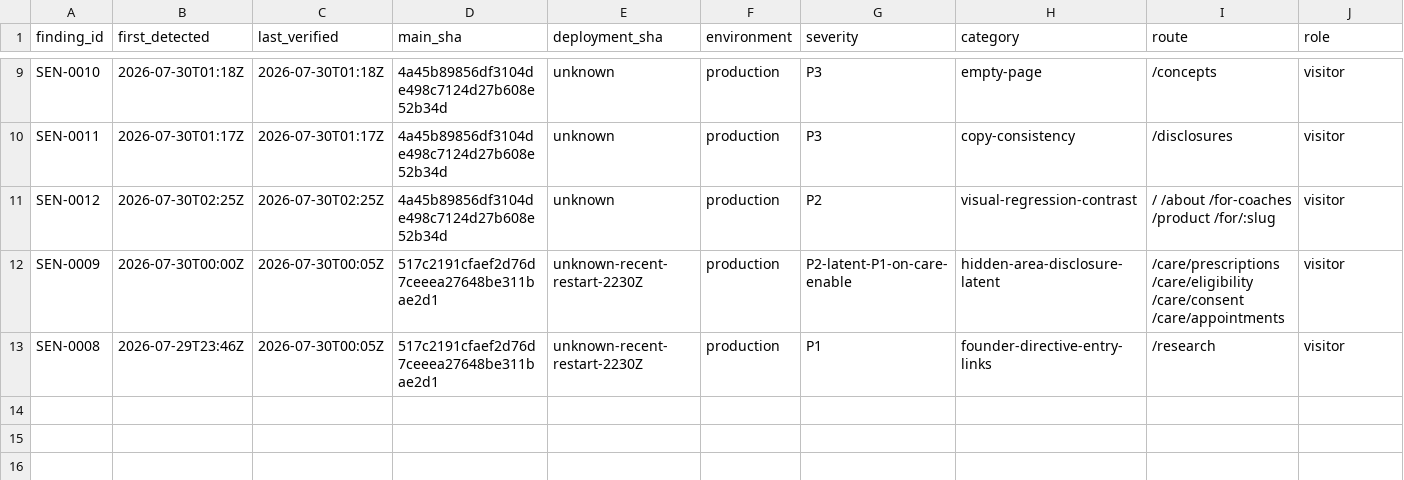
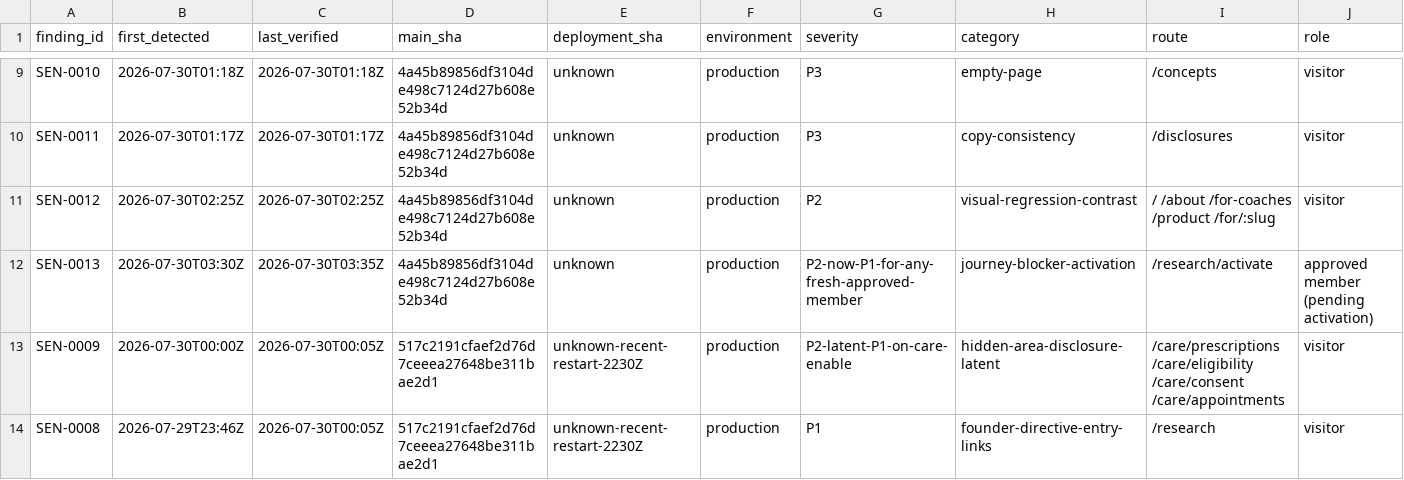
Before and after one commit to teamxenios/xenios-website, a CSV file: docs/release/UX_SENTINEL_FINDINGS.csv, drawn as a sheet; only a part is shown, gaps mark what is left out; rows hold the shown columns only; the diff names each change by its address in the sheet, - before the commit and + after, or states it on an @@ line.

```diff
--- a/docs/release/UX_SENTINEL_FINDINGS.csv
+++ b/docs/release/UX_SENTINEL_FINDINGS.csv
+row 12: SEN-0013 | 2026-07-30T03:30Z | 2026-07-30T03:35Z | 4a45b89856df3104de498c7124d27b608e52b34d | unknown | production | P2-now-P1-for-any-fresh-approved-member | journey-blocker-activation | /research/activate | approved member (pending activation)
```
Also changed, not shown: 2 other files.
